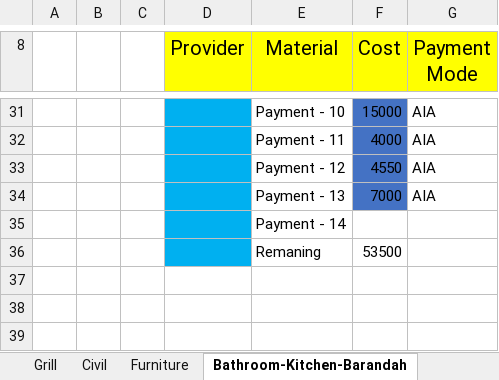
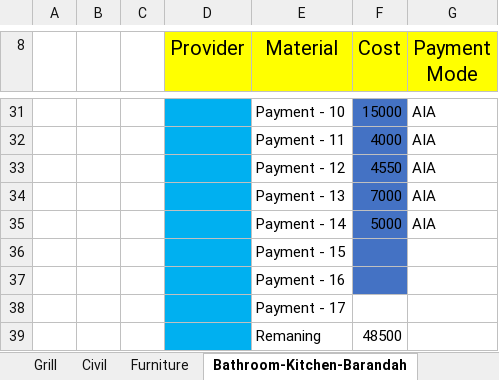
Before and after one commit to SounakN/InterioWorkSounak, an Excel workbook: Interior_Work_Excel.xlsx, sheet Bathroom-Kitchen-Barandah, drawn as a sheet; only a part is shown, gaps mark what is left out; values as stored, in another font and other column widths than the file's, no borders; removed rows and columns are numbered as before the commit, all else as after; the diff names each change by its address in the sheet, - before the commit and + after, or states it on an @@ line.

```diff
--- a/Interior_Work_Excel.xlsx (sheet Bathroom-Kitchen-Barandah)
+++ b/Interior_Work_Excel.xlsx (sheet Bathroom-Kitchen-Barandah)
+row 35:  |  |  |  | Payment - 14 | 5000 | AIA
-E36 (Material): Payment - 14
+E36 (Material): Payment - 15
-F36 fill: none
+F36 fill: #4472C4
-row 36:  |  |  |  | Remaning | 53500
+row 37:  |  |  |  | Payment - 16
+row 38:  |  |  |  | Payment - 17
+row 39:  |  |  |  | Remaning | 48500
```
Also changed, not shown: sheet Index, sheet Extra Source, sheet Furniture, sheet Paint, sheet Electric & Lights, sheet False Ceiling, formulas that keep their value.
